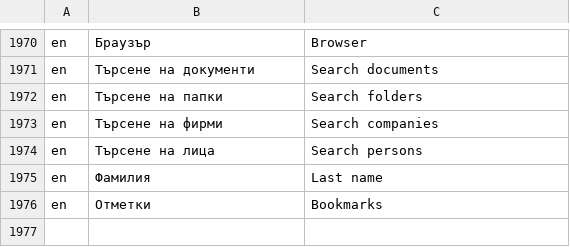
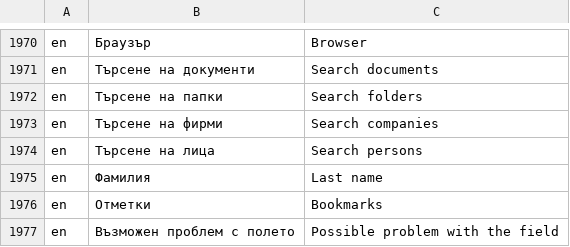
Before and after one commit to bgerp/bgerp, a CSV file: bgerp/data/csv/Translations.csv, drawn as a sheet; only a part is shown, gaps mark what is left out; the diff names each change by its address in the sheet, - before the commit and + after, or states it on an @@ line.

Commit message:
bgerp_data_cst_Translations - добавен превод при грешка с полето

```diff
--- a/bgerp/data/csv/Translations.csv
+++ b/bgerp/data/csv/Translations.csv
+row 1977: en | Възможен проблем с полето | Possible problem with the field
```
